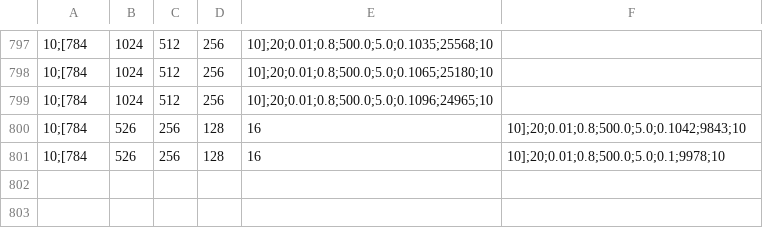
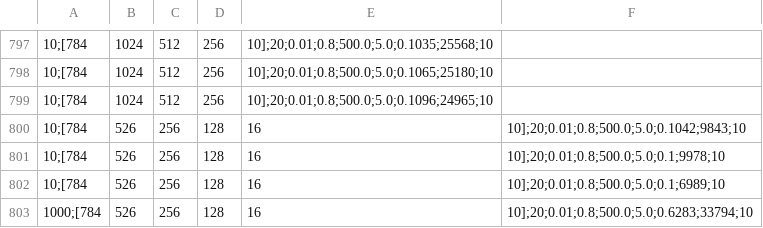
Before and after one commit to sarkadol/Neural_network_from_scratch, a CSV file: all_tries.csv, drawn as a sheet; only a part is shown, gaps mark what is left out; the diff names each change by its address in the sheet, - before the commit and + after, or states it on an @@ line.

```diff
--- a/all_tries.csv
+++ b/all_tries.csv
+row 802: 10;[784 | 526 | 256 | 128 | 16 | 10];20;0.01;0.8;500.0;5.0;0.1;6989;10
+row 803: 1000;[784 | 526 | 256 | 128 | 16 | 10];20;0.01;0.8;500.0;5.0;0.6283;33794;10
```
Also changed, not shown: 5 other files.
